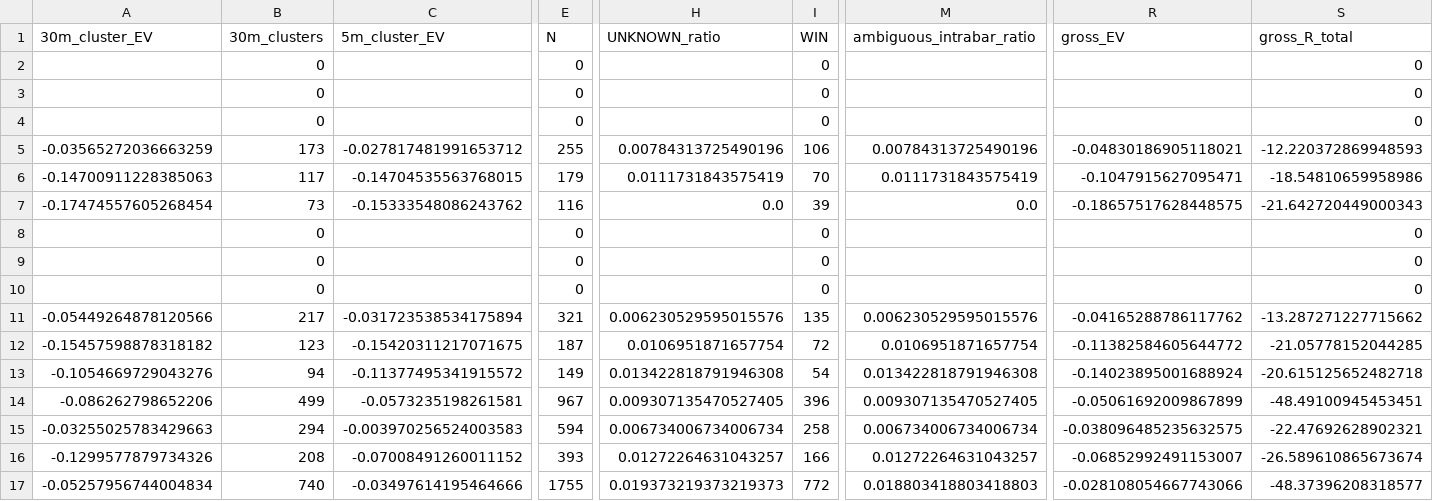
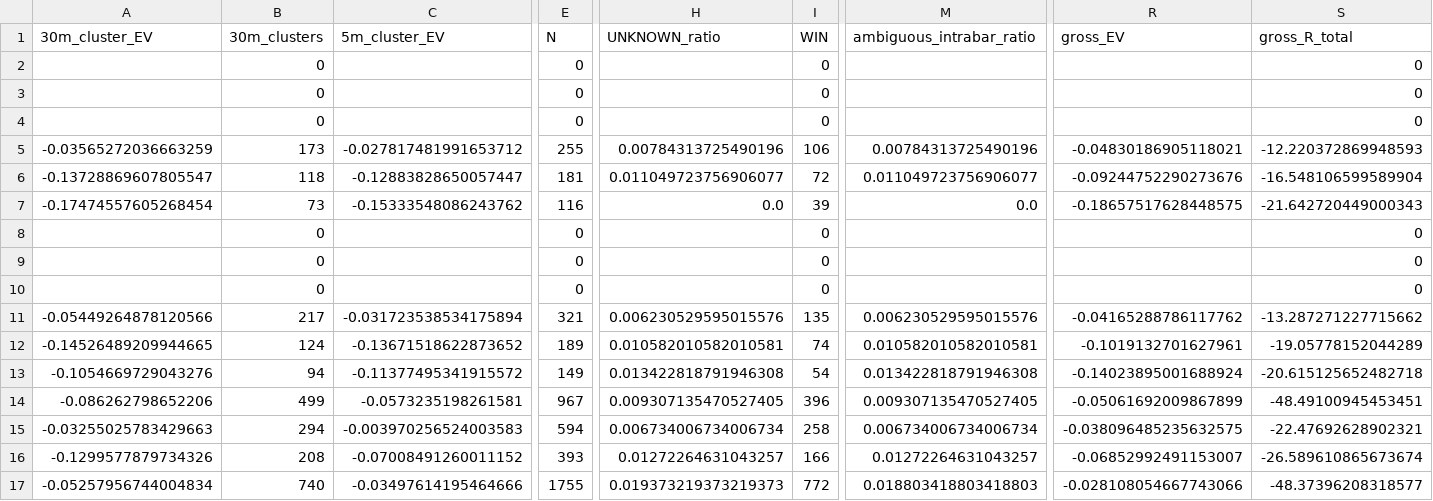
Before and after one commit to Sho-Sho122/mexc-monitor, a CSV file: 511_data/forward/511_report.csv, drawn as a sheet; only a part is shown, gaps mark what is left out; the diff covers the shown part only; the diff names each change by its address in the sheet, - before the commit and + after, or states it on an @@ line.

```diff
--- a/511_data/forward/511_report.csv
+++ b/511_data/forward/511_report.csv
-A6 (30m_cluster_EV): -0.14700911228385063
+A6 (30m_cluster_EV): -0.13728869607805547
-B6 (30m_clusters): 117
+B6 (30m_clusters): 118
-C6 (5m_cluster_EV): -0.14704535563768015
+C6 (5m_cluster_EV): -0.12883828650057447
-E6 (N): 179
+E6 (N): 181
-H6 (UNKNOWN_ratio): 0.0111731843575419
+H6 (UNKNOWN_ratio): 0.011049723756906077
-I6 (WIN): 70
+I6 (WIN): 72
-M6 (ambiguous_intrabar_ratio): 0.0111731843575419
+M6 (ambiguous_intrabar_ratio): 0.011049723756906077
-R6 (gross_EV): -0.1047915627095471
+R6 (gross_EV): -0.09244752290273676
-S6 (gross_R_total): -18.54810659958986
+S6 (gross_R_total): -16.548106599589904
-A12 (30m_cluster_EV): -0.15457598878318182
+A12 (30m_cluster_EV): -0.14526489209944665
-B12 (30m_clusters): 123
+B12 (30m_clusters): 124
-C12 (5m_cluster_EV): -0.15420311217071675
+C12 (5m_cluster_EV): -0.13671518622873652
-E12 (N): 187
+E12 (N): 189
-H12 (UNKNOWN_ratio): 0.0106951871657754
+H12 (UNKNOWN_ratio): 0.010582010582010581
-I12 (WIN): 72
+I12 (WIN): 74
-M12 (ambiguous_intrabar_ratio): 0.0106951871657754
+M12 (ambiguous_intrabar_ratio): 0.010582010582010581
-R12 (gross_EV): -0.11382584605644772
+R12 (gross_EV): -0.1019132701627961
-S12 (gross_R_total): -21.05778152044285
+S12 (gross_R_total): -19.05778152044289
```
Also changed, not shown: 43 edited cells elsewhere in this file, 3 other files.
